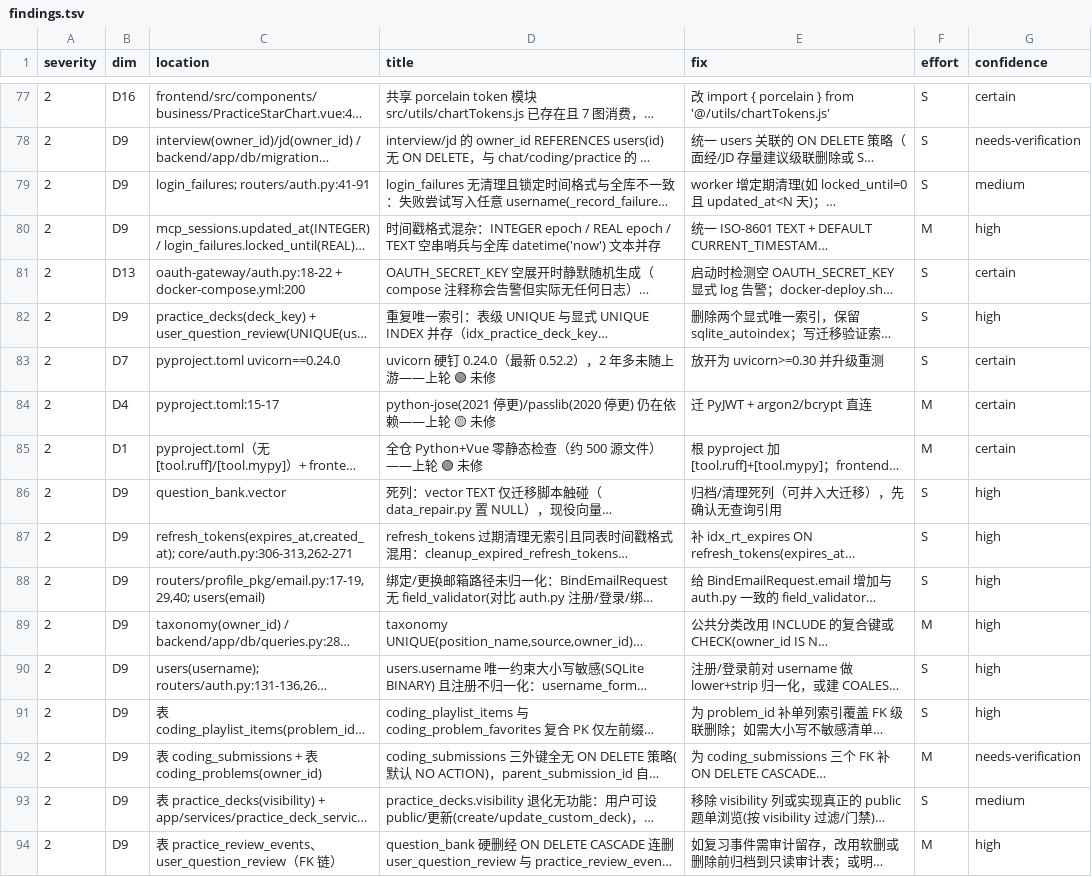
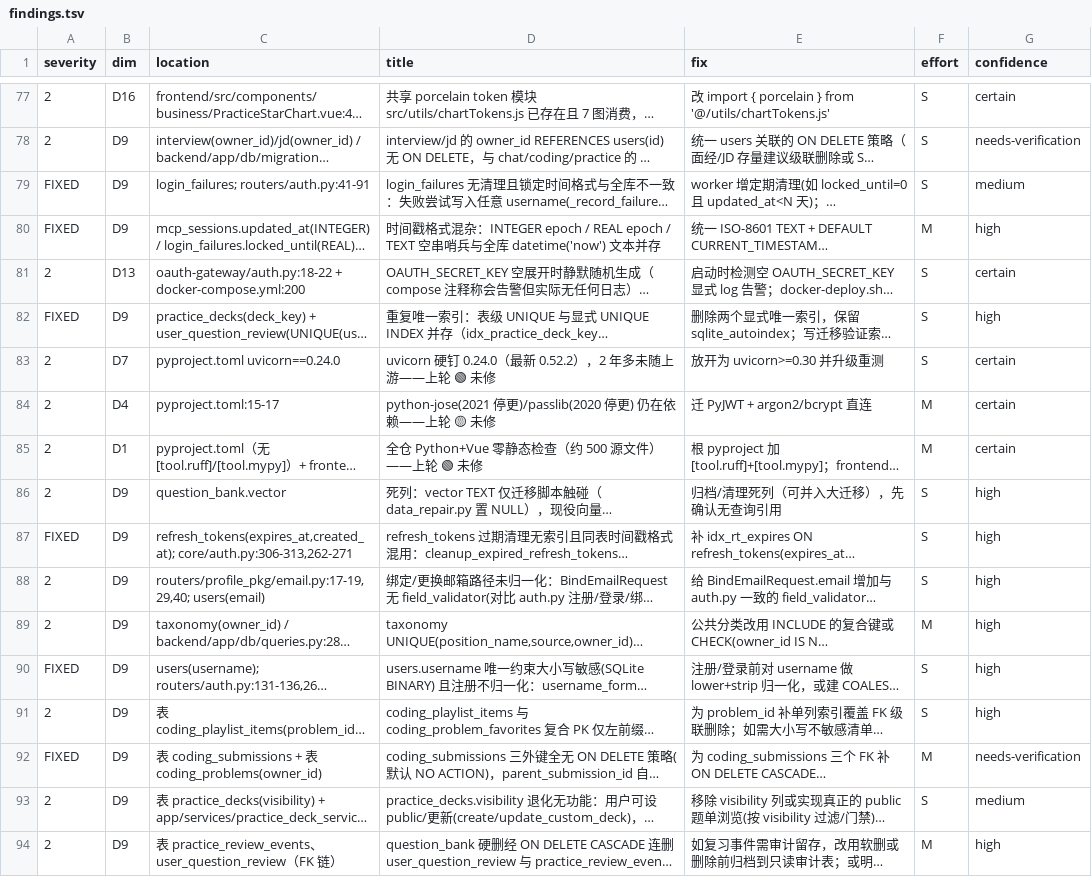
Before and after one commit to Satanstoy/interview-boss, a TSV file: .tech-audit/work/2026-08-14/findings.tsv, drawn as a sheet; only a part is shown, gaps mark what is left out; long unchanged cells end in …; the diff covers the shown part only; the diff names each change by its address in the sheet, - before the commit and + after, or states it on an @@ line.

```diff
--- a/.tech-audit/work/2026-08-14/findings.tsv
+++ b/.tech-audit/work/2026-08-14/findings.tsv
-A79:A80 (severity): 2
+A79:A80 (severity): FIXED
-A82 (severity): 2
+A82 (severity): FIXED
-A87 (severity): 2
+A87 (severity): FIXED
-A90 (severity): 2
+A90 (severity): FIXED
-A92 (severity): 2
+A92 (severity): FIXED
```
Also changed, not shown: 2 added rows and 9 edited cells elsewhere in this file, 6 other files.
